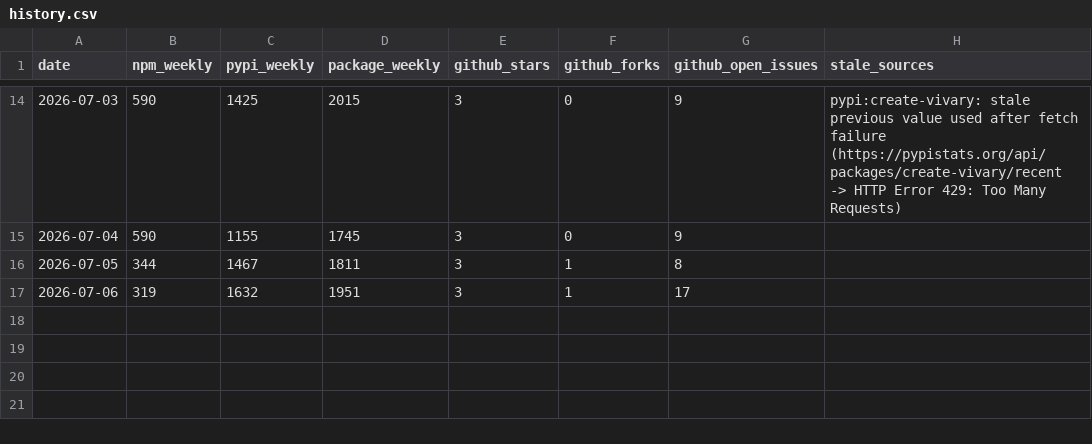
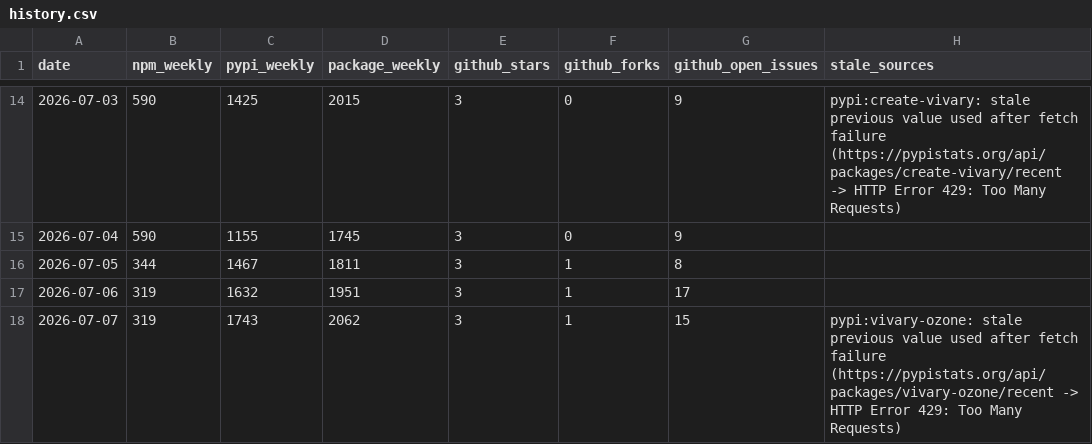
Before and after one commit to vivary-dev/vivary, a CSV file: stats/history.csv, drawn as a sheet; only a part is shown, gaps mark what is left out; the diff names each change by its address in the sheet, - before the commit and + after, or states it on an @@ line.

```diff
--- a/stats/history.csv
+++ b/stats/history.csv
+row 18: 2026-07-07 | 319 | 1743 | 2062 | 3 | 1 | 15 | pypi:vivary-ozone: stale previous value used after fetch failure (https://pypistats.org/api/packages/vivary-ozone/recent -> HTTP Error 429: Too Many Requests)
```
Also changed, not shown: 3 other files.
